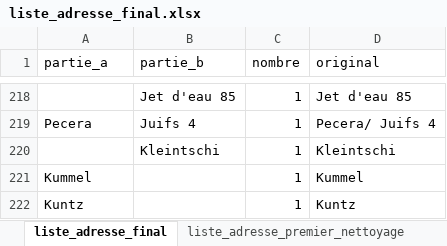
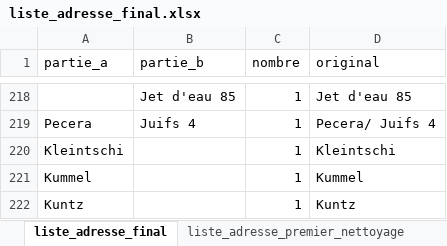
Before and after one commit to martnin-research/Migration-italienne, an Excel workbook: data_export/liste_adresse_final.xlsx, sheet liste_adresse_final, drawn as a sheet; only a part is shown, gaps mark what is left out; values as stored, in another font and other column widths than the file's, no borders; table styles not drawn; the diff names each change by its address in the sheet, - before the commit and + after, or states it on an @@ line.

```diff
--- a/data_export/liste_adresse_final.xlsx (sheet liste_adresse_final)
+++ b/data_export/liste_adresse_final.xlsx (sheet liste_adresse_final)
-A220 (partie_a): (empty)
+A220 (partie_a): Kleintschi
-B220 (partie_b): Kleintschi
+B220 (partie_b): (empty)
```
Also changed, not shown: data_export/liste_enregistrement.xlsx, 21 other files.
